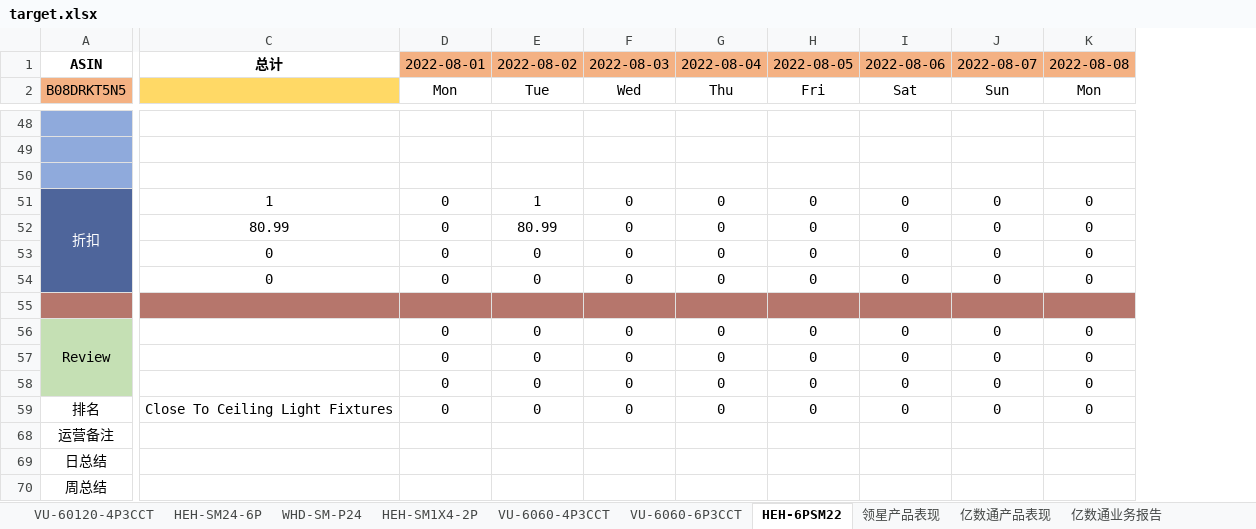
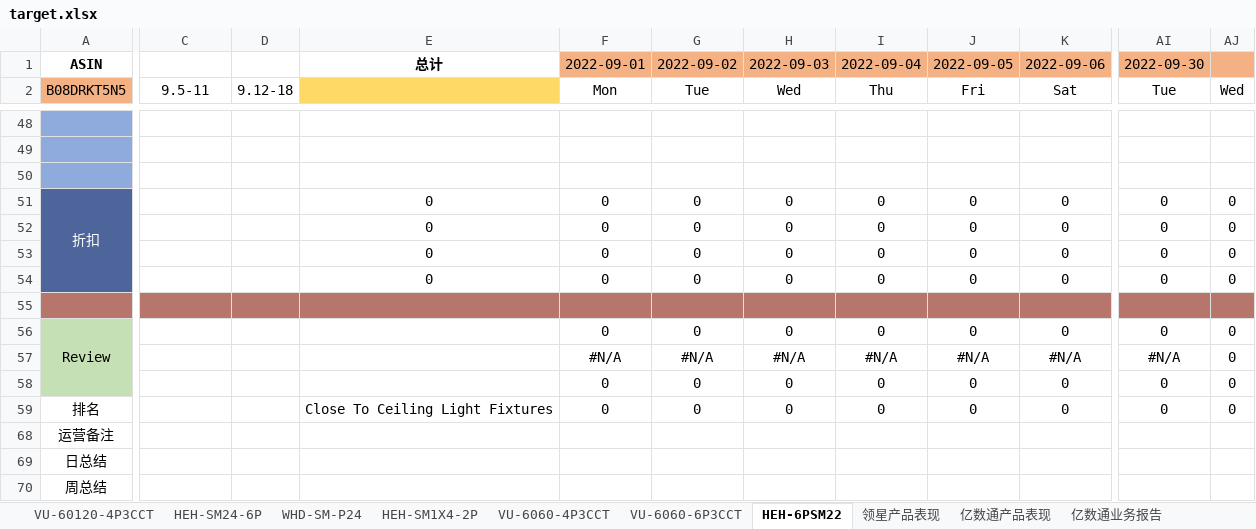
Before and after one commit to mai-maggie/excelAuto, an Excel workbook: target.xlsx, sheet HEH-6PSM22, drawn as a sheet; only a part is shown, gaps mark what is left out; values as stored, in another font and other column widths than the file's, no borders; conditional formats not drawn; removed rows and columns are numbered as before the commit, all else as after; rows hold the shown columns only; the diff covers the shown part only; the diff names each change by its address in the sheet, - before the commit and + after, or states it on an @@ line.

```diff
--- a/target.xlsx (sheet HEH-6PSM22)
+++ b/target.xlsx (sheet HEH-6PSM22)
-column C, row 1: 总计; rows 51-54: 1 | 80.99 | 0 | 0; row 59: Close To Ceiling Light Fixtures
-column D, row 1: 2022-08-01; rows 51-56: 0 | 0 | 0 | 0 |  | 0; rows 58-59: 0 | 0
+column D, empty
+column E, row 1: 总计; rows 51-54: all 0; row 59: Close To Ceiling Light Fixtures
+column AI, row 1: 2022-09-30; rows 51-56: 0 | 0 | 0 | 0 |  | 0; rows 58-59: 0 | 0
+column AJ, rows 51-56: 0 | 0 | 0 | 0 |  | 0; rows 58-59: 0 | 0
-C1: 2022-08-02
+C1: (empty)
-C1 fill: #F4B183
+C1 fill: none
-F1: 2022-08-03
+F1: 2022-09-01
-G1: 2022-08-04
+G1: 2022-09-02
-H1: 2022-08-05
+H1: 2022-09-03
-I1: 2022-08-06
+I1: 2022-09-04
-J1: 2022-08-07
+J1: 2022-09-05
-K1: 2022-08-08
+K1: 2022-09-06
-row 2: B08DRKT5N5 |  | Mon | Tue | Wed | Thu | Fri | Sat | Sun | Mon
+row 2: B08DRKT5N5 | 9.5-11 | 9.12-18 |  | Mon | Tue | Wed | Thu | Fri | Sat | Tue | Wed
-C51: 1
+C51: (empty)
-C52: 80.99
+C52: (empty)
-C53:C54: 0
+C53:C54: (empty)
-C56: 0
+C56: (empty)
-row 57:  |  | 0 | 0 | 0 | 0 | 0 | 0 | 0 | 0
+row 57:  |  |  |  | #N/A | #N/A | #N/A | #N/A | #N/A | #N/A | #N/A | 0
-C58:C59: 0
+C58:C59: (empty)
```
Also changed, not shown: 12 added rows, 12 removed rows and 124 edited cells elsewhere in this sheet, sheet 领星产品表现, sheet 亿数通产品表现, sheet 亿数通业务报告, sheet WHD-SM-P24, sheet VU-6060-4P3CCT, sheet VU-6060-6P3CCT, 3 more sheets, formulas that keep their value, hidden cells, 2 other files.
